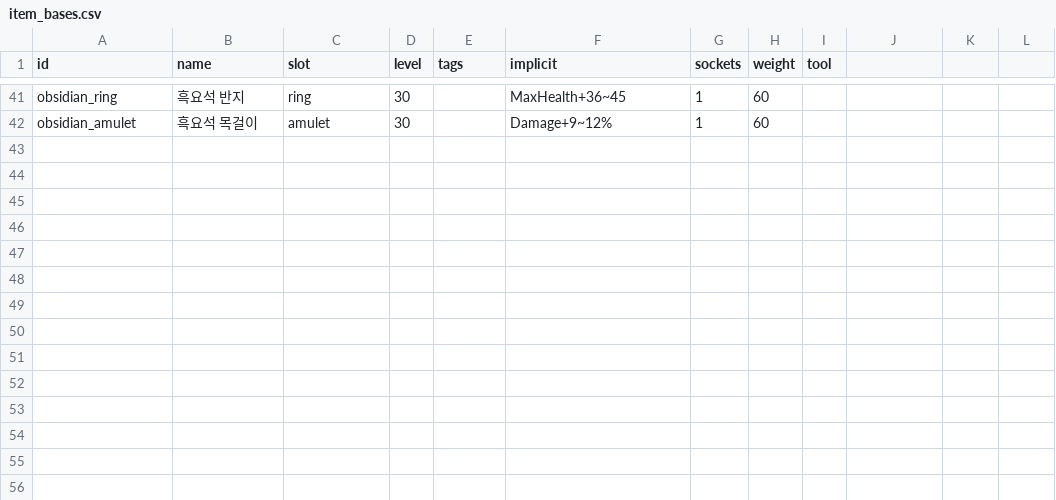
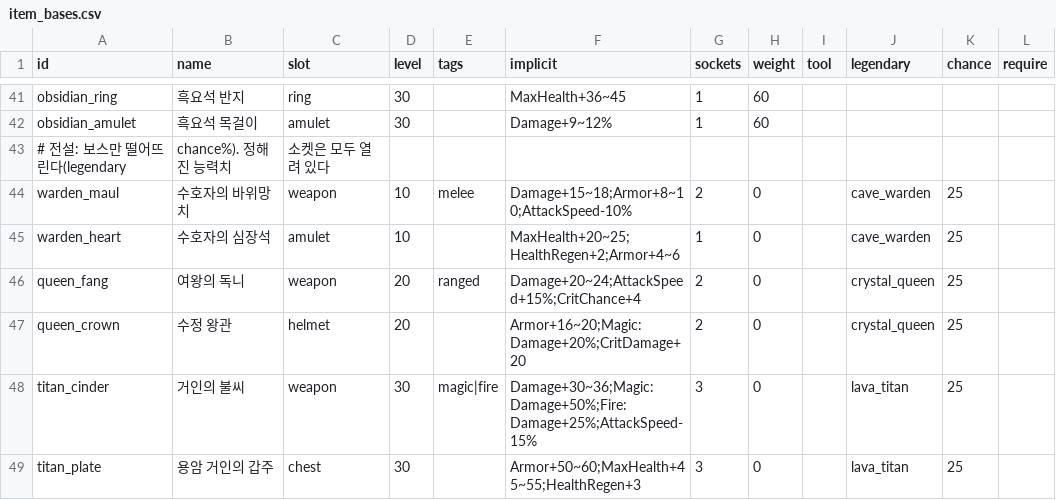
Before and after one commit to LeArc6910/pray-to, a CSV file: Assets/_Project/Data/Loot/item_bases.csv, drawn as a sheet; only a part is shown, gaps mark what is left out; the diff names each change by its address in the sheet, - before the commit and + after, or states it on an @@ line.

Commit message:
Add boss legendaries and character levels that gate gear
Bosses gave nothing a player could not also find from monsters, so
there was little reason to fight one again. Each boss now has two
legendaries: fixed-stat items under their own names with every socket
open, rolled within their ranges, dropped for each fighter at 25%.
They are rows in item_bases.csv with the new optional legendary and
chance columns, and never come from random drops.

Characters now have levels 1 to 50 from experience: every living
player within 16 tiles shares in a monster's (more once bosses have
raised the progress level, like drops), and every fighter gets a
boss's. Each level adds 2 maximum health. Gear asks for a level before
it can be worn (iron 5, mithril 15, obsidian 25, a legendary its own
step, or the new require column); the bag shows the level instead of
[equip] and the host refuses. The character save gains the experience
(format 2); a character from before levels starts at a level that lets
it keep wearing what it has. The HUD shows the level and its progress,
with a banner and sound on each new level. Protocol 0.26.0.

```diff
--- a/Assets/_Project/Data/Loot/item_bases.csv
+++ b/Assets/_Project/Data/Loot/item_bases.csv
-J1: (empty)
+J1: legendary
-K1: (empty)
+K1: chance
-L1: (empty)
+L1: require
+row 43: # 전설: 보스만 떨어뜨린다(legendary | chance%). 정해진 능력치 | 소켓은 모두 열려 있다
+row 44: warden_maul | 수호자의 바위망치 | weapon | 10 | melee | Damage+15~18;Armor+8~10;AttackSpeed-10% | 2 | 0 |  | cave_warden | 25
+row 45: warden_heart | 수호자의 심장석 | amulet | 10 |  | MaxHealth+20~25;HealthRegen+2;Armor+4~6 | 1 | 0 |  | cave_warden | 25
+row 46: queen_fang | 여왕의 독니 | weapon | 20 | ranged | Damage+20~24;AttackSpeed+15%;CritChance+4 | 2 | 0 |  | crystal_queen | 25
+row 47: queen_crown | 수정 왕관 | helmet | 20 |  | Armor+16~20;Magic:Damage+20%;CritDamage+20 | 2 | 0 |  | crystal_queen | 25
+row 48: titan_cinder | 거인의 불씨 | weapon | 30 | magic|fire | Damage+30~36;Magic:Damage+50%;Fire:Damage+25%;AttackSpeed-15% | 3 | 0 |  | lava_titan | 25
+row 49: titan_plate | 용암 거인의 갑주 | chest | 30 |  | Armor+50~60;MaxHealth+45~55;HealthRegen+3 | 3 | 0 |  | lava_titan | 25
```
Also changed, not shown: 28 other files.
